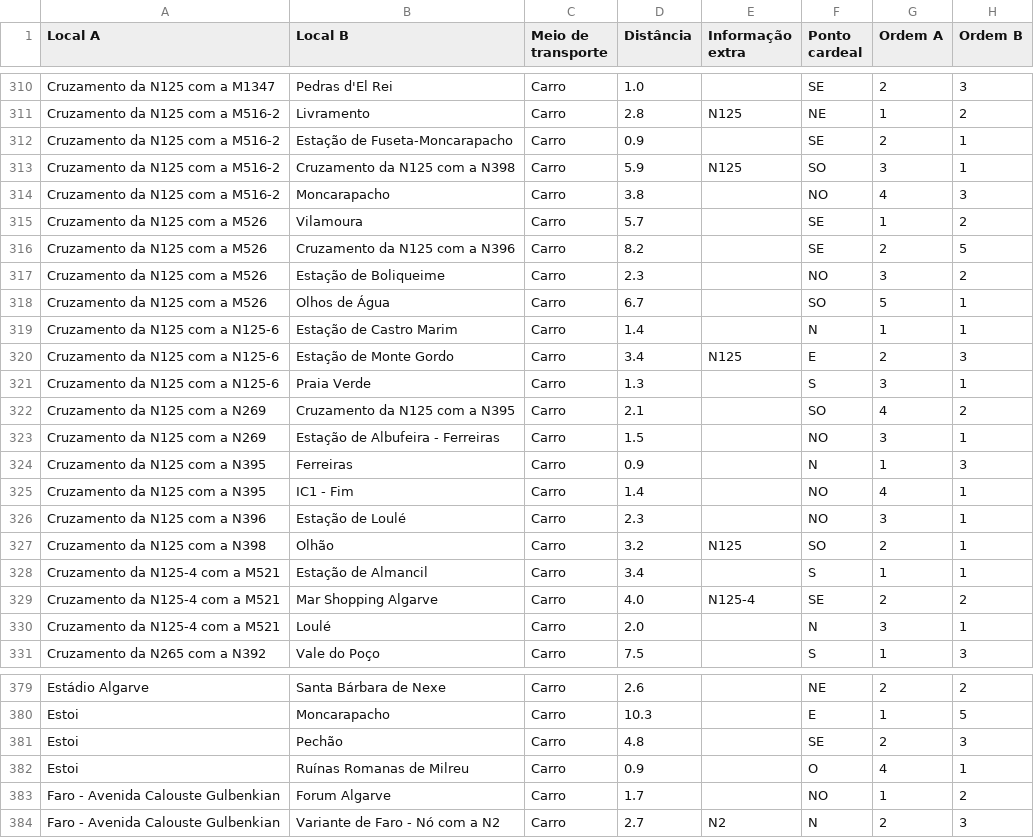
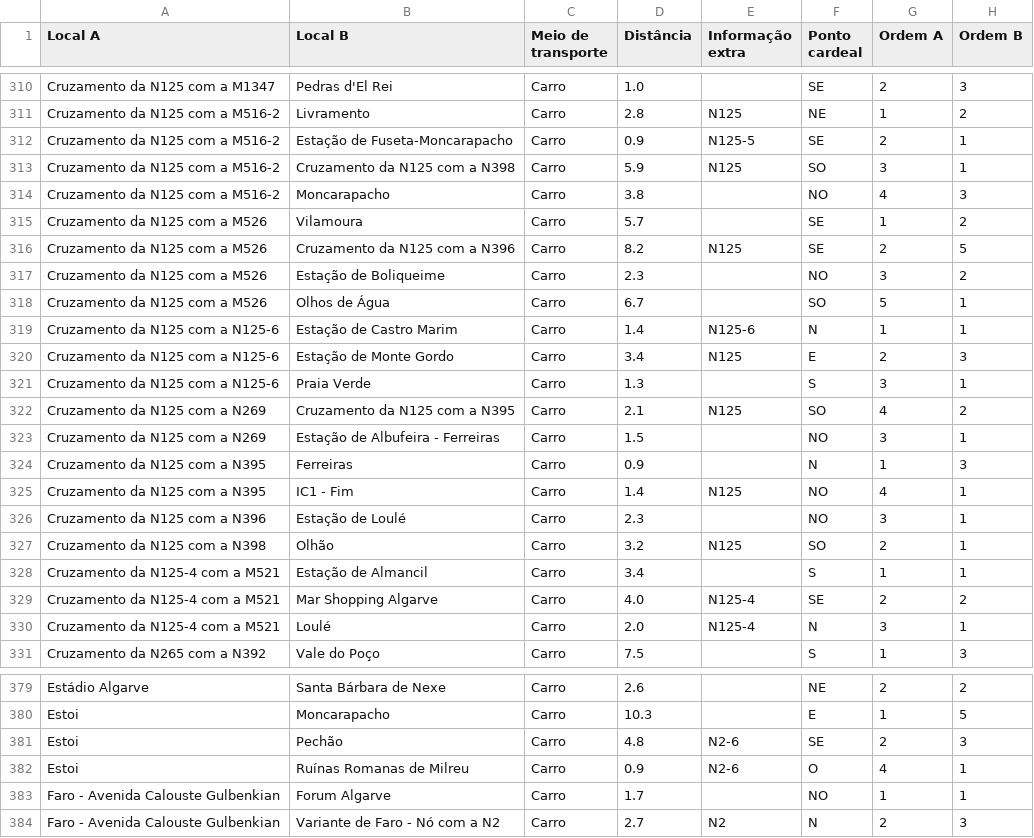
Before and after one commit to migueldgoncalves/Viajar, a CSV file: src/viajar/base_dados/ligacao.csv, drawn as a sheet; only a part is shown, gaps mark what is left out; the diff covers the shown part only.

```diff
--- a/src/viajar/base_dados/ligacao.csv
+++ b/src/viajar/base_dados/ligacao.csv
@@ -311,3 +311,3 @@ Cruzamento da N125 com a M1347,Pedras d'El Rei,Carro,1.0,,SE,2,3
 Cruzamento da N125 com a M516-2,Livramento,Carro,2.8,N125,NE,1,2
-Cruzamento da N125 com a M516-2,Estação de Fuseta-Moncarapacho,Carro,0.9,,SE,2,1
+Cruzamento da N125 com a M516-2,Estação de Fuseta-Moncarapacho,Carro,0.9,N125-5,SE,2,1
 Cruzamento da N125 com a M516-2,Cruzamento da N125 com a N398,Carro,5.9,N125,SO,3,1
@@ -315,12 +315,12 @@ Cruzamento da N125 com a M516-2,Moncarapacho,Carro,3.8,,NO,4,3
 Cruzamento da N125 com a M526,Vilamoura,Carro,5.7,,SE,1,2
-Cruzamento da N125 com a M526,Cruzamento da N125 com a N396,Carro,8.2,,SE,2,5
+Cruzamento da N125 com a M526,Cruzamento da N125 com a N396,Carro,8.2,N125,SE,2,5
 Cruzamento da N125 com a M526,Estação de Boliqueime,Carro,2.3,,NO,3,2
 Cruzamento da N125 com a M526,Olhos de Água,Carro,6.7,,SO,5,1
-Cruzamento da N125 com a N125-6,Estação de Castro Marim,Carro,1.4,,N,1,1
+Cruzamento da N125 com a N125-6,Estação de Castro Marim,Carro,1.4,N125-6,N,1,1
 Cruzamento da N125 com a N125-6,Estação de Monte Gordo,Carro,3.4,N125,E,2,3
 Cruzamento da N125 com a N125-6,Praia Verde,Carro,1.3,,S,3,1
-Cruzamento da N125 com a N269,Cruzamento da N125 com a N395,Carro,2.1,,SO,4,2
+Cruzamento da N125 com a N269,Cruzamento da N125 com a N395,Carro,2.1,N125,SO,4,2
 Cruzamento da N125 com a N269,Estação de Albufeira - Ferreiras,Carro,1.5,,NO,3,1
 Cruzamento da N125 com a N395,Ferreiras,Carro,0.9,,N,1,3
-Cruzamento da N125 com a N395,IC1 - Fim,Carro,1.4,,NO,4,1
+Cruzamento da N125 com a N395,IC1 - Fim,Carro,1.4,N125,NO,4,1
 Cruzamento da N125 com a N396,Estação de Loulé,Carro,2.3,,NO,3,1
@@ -329,3 +329,3 @@ Cruzamento da N125-4 com a M521,Estação de Almancil,Carro,3.4,,S,1,1
 Cruzamento da N125-4 com a M521,Mar Shopping Algarve,Carro,4.0,N125-4,SE,2,2
-Cruzamento da N125-4 com a M521,Loulé,Carro,2.0,,N,3,1
+Cruzamento da N125-4 com a M521,Loulé,Carro,2.0,N125-4,N,3,1
 Cruzamento da N265 com a N392,Vale do Poço,Carro,7.5,,S,1,3
@@ -380,5 +380,5 @@ Estádio Algarve,Santa Bárbara de Nexe,Carro,2.6,,NE,2,2
 Estoi,Moncarapacho,Carro,10.3,,E,1,5
-Estoi,Pechão,Carro,4.8,,SE,2,3
-Estoi,Ruínas Romanas de Milreu,Carro,0.9,,O,4,1
-Faro - Avenida Calouste Gulbenkian,Forum Algarve,Carro,1.7,,NO,1,2
+Estoi,Pechão,Carro,4.8,N2-6,SE,2,3
+Estoi,Ruínas Romanas de Milreu,Carro,0.9,N2-6,O,4,1
+Faro - Avenida Calouste Gulbenkian,Forum Algarve,Carro,1.7,,NO,1,1
 Faro - Avenida Calouste Gulbenkian,Variante de Faro - Nó com a N2,Carro,2.7,N2,N,2,3
```
Also changed, not shown: 11 edited cells elsewhere in this file, src/viajar/base_dados/destino.csv.
